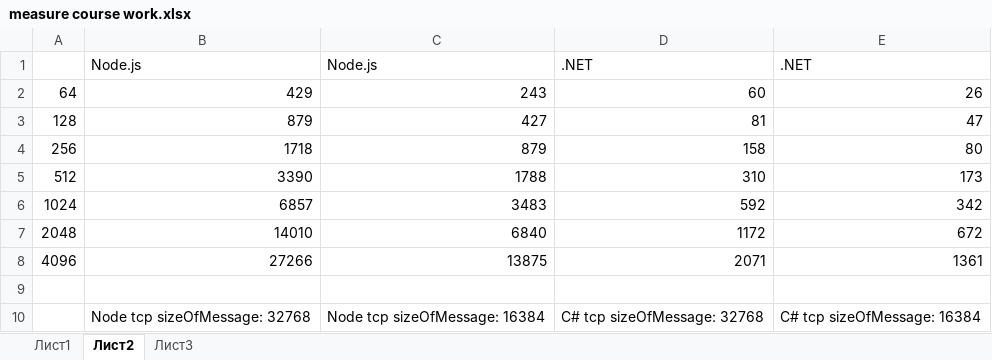
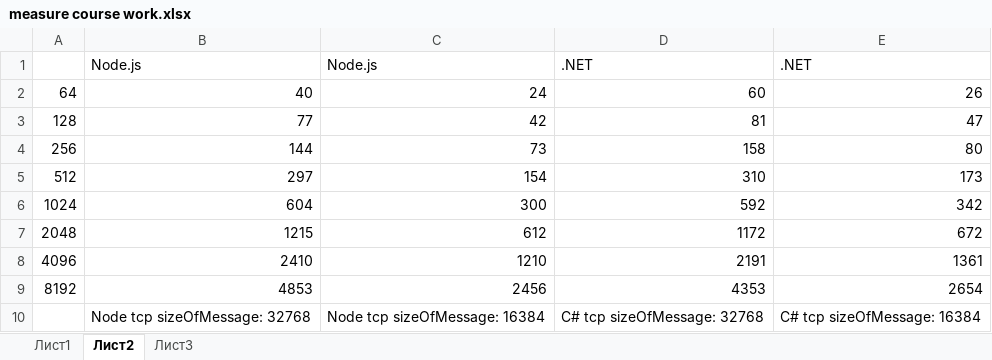
Before and after one commit to prototype9449/CourseWork, an Excel workbook: measure course work.xlsx, sheet Лист2, drawn as a sheet; values as stored, in another font and other column widths than the file's, no borders; charts and pictures not drawn; the diff names each change by its address in the sheet, - before the commit and + after, or states it on an @@ line.

Commit message:
change course work

```diff
--- a/measure course work.xlsx (sheet Лист2)
+++ b/measure course work.xlsx (sheet Лист2)
-B2: 429
+B2: 40
-C2: 243
+C2: 24
-B3: 879
+B3: 77
-C3: 427
+C3: 42
-B4: 1718
+B4: 144
-C4: 879
+C4: 73
-B5: 3390
+B5: 297
-C5: 1788
+C5: 154
-B6: 6857
+B6: 604
-C6: 3483
+C6: 300
-B7: 14010
+B7: 1215
-C7: 6840
+C7: 612
-B8: 27266
+B8: 2410
-C8: 13875
+C8: 1210
-D8: 2071
+D8: 2191
-row 9: (empty)
+row 9: 8192 | 4853 | 2456 | 4353 | 2654
```
Also changed, not shown: sheet Лист1, charts or pictures, 3 other files.
